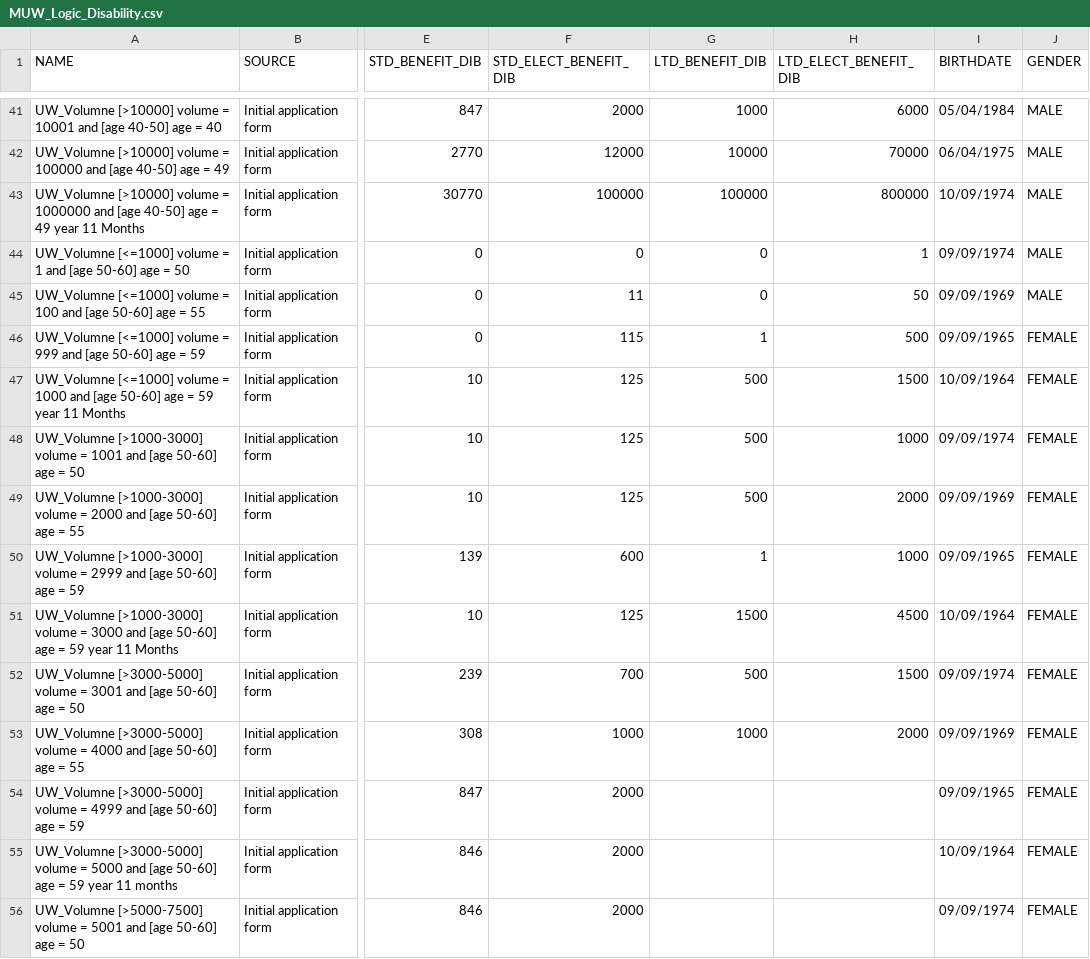
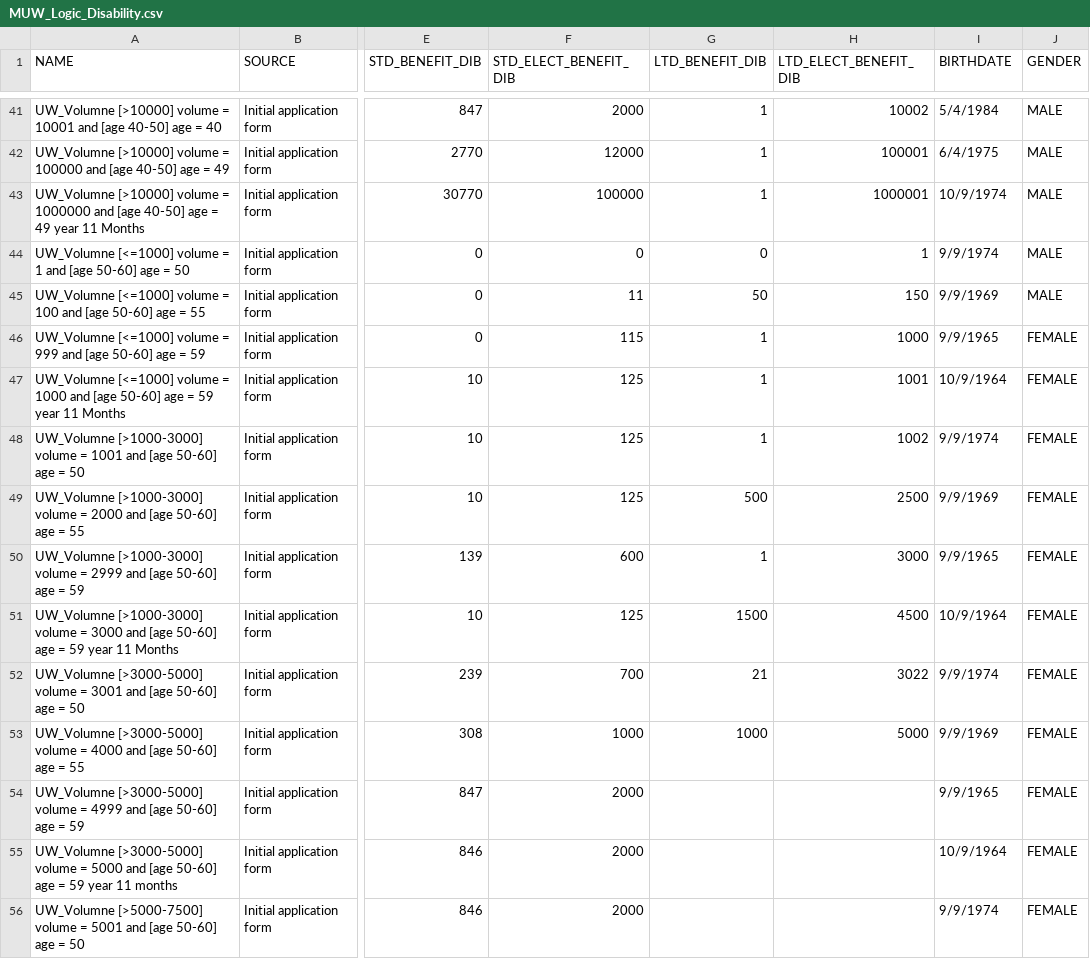
Before and after one commit to SanjeetDutt/JEST-API-TESTING, a CSV file: src/assets/Disability/MUW_Logic_Disability.csv, drawn as a sheet; only a part is shown, gaps mark what is left out; the diff covers the shown part only; the diff names each change by its address in the sheet, - before the commit and + after, or states it on an @@ line.

```diff
--- a/src/assets/Disability/MUW_Logic_Disability.csv
+++ b/src/assets/Disability/MUW_Logic_Disability.csv
-G41 (LTD_BENEFIT_DIB): 1000
+G41 (LTD_BENEFIT_DIB): 1
-H41 (LTD_ELECT_BENEFIT_DIB): 6000
+H41 (LTD_ELECT_BENEFIT_DIB): 10002
-I41 (BIRTHDATE): 05/04/1984
+I41 (BIRTHDATE): 5/4/1984
-G42 (LTD_BENEFIT_DIB): 10000
+G42 (LTD_BENEFIT_DIB): 1
-H42 (LTD_ELECT_BENEFIT_DIB): 70000
+H42 (LTD_ELECT_BENEFIT_DIB): 100001
-I42 (BIRTHDATE): 06/04/1975
+I42 (BIRTHDATE): 6/4/1975
-G43 (LTD_BENEFIT_DIB): 100000
+G43 (LTD_BENEFIT_DIB): 1
-H43 (LTD_ELECT_BENEFIT_DIB): 800000
+H43 (LTD_ELECT_BENEFIT_DIB): 1000001
-I43 (BIRTHDATE): 10/09/1974
+I43 (BIRTHDATE): 10/9/1974
-I44 (BIRTHDATE): 09/09/1974
+I44 (BIRTHDATE): 9/9/1974
-G45 (LTD_BENEFIT_DIB): 0
+G45 (LTD_BENEFIT_DIB): 50
-H45 (LTD_ELECT_BENEFIT_DIB): 50
+H45 (LTD_ELECT_BENEFIT_DIB): 150
-I45 (BIRTHDATE): 09/09/1969
+I45 (BIRTHDATE): 9/9/1969
-H46 (LTD_ELECT_BENEFIT_DIB): 500
+H46 (LTD_ELECT_BENEFIT_DIB): 1000
-I46 (BIRTHDATE): 09/09/1965
+I46 (BIRTHDATE): 9/9/1965
-G47:G48 (LTD_BENEFIT_DIB): 500
+G47:G48 (LTD_BENEFIT_DIB): 1
-H47 (LTD_ELECT_BENEFIT_DIB): 1500
+H47 (LTD_ELECT_BENEFIT_DIB): 1001
-I47 (BIRTHDATE): 10/09/1964
+I47 (BIRTHDATE): 10/9/1964
-H48 (LTD_ELECT_BENEFIT_DIB): 1000
+H48 (LTD_ELECT_BENEFIT_DIB): 1002
-I48 (BIRTHDATE): 09/09/1974
+I48 (BIRTHDATE): 9/9/1974
-H49 (LTD_ELECT_BENEFIT_DIB): 2000
+H49 (LTD_ELECT_BENEFIT_DIB): 2500
-I49 (BIRTHDATE): 09/09/1969
+I49 (BIRTHDATE): 9/9/1969
-H50 (LTD_ELECT_BENEFIT_DIB): 1000
+H50 (LTD_ELECT_BENEFIT_DIB): 3000
-I50 (BIRTHDATE): 09/09/1965
+I50 (BIRTHDATE): 9/9/1965
-I51 (BIRTHDATE): 10/09/1964
+I51 (BIRTHDATE): 10/9/1964
-G52 (LTD_BENEFIT_DIB): 500
+G52 (LTD_BENEFIT_DIB): 21
-H52 (LTD_ELECT_BENEFIT_DIB): 1500
+H52 (LTD_ELECT_BENEFIT_DIB): 3022
-I52 (BIRTHDATE): 09/09/1974
+I52 (BIRTHDATE): 9/9/1974
-H53 (LTD_ELECT_BENEFIT_DIB): 2000
+H53 (LTD_ELECT_BENEFIT_DIB): 5000
-I53 (BIRTHDATE): 09/09/1969
+I53 (BIRTHDATE): 9/9/1969
-I54 (BIRTHDATE): 09/09/1965
+I54 (BIRTHDATE): 9/9/1965
-I55 (BIRTHDATE): 10/09/1964
+I55 (BIRTHDATE): 10/9/1964
-I56 (BIRTHDATE): 09/09/1974
+I56 (BIRTHDATE): 9/9/1974
```
Also changed, not shown: 130 edited cells elsewhere in this file, src/assets/Disability/Disability_Question_Logic.csv, 1 other file.
